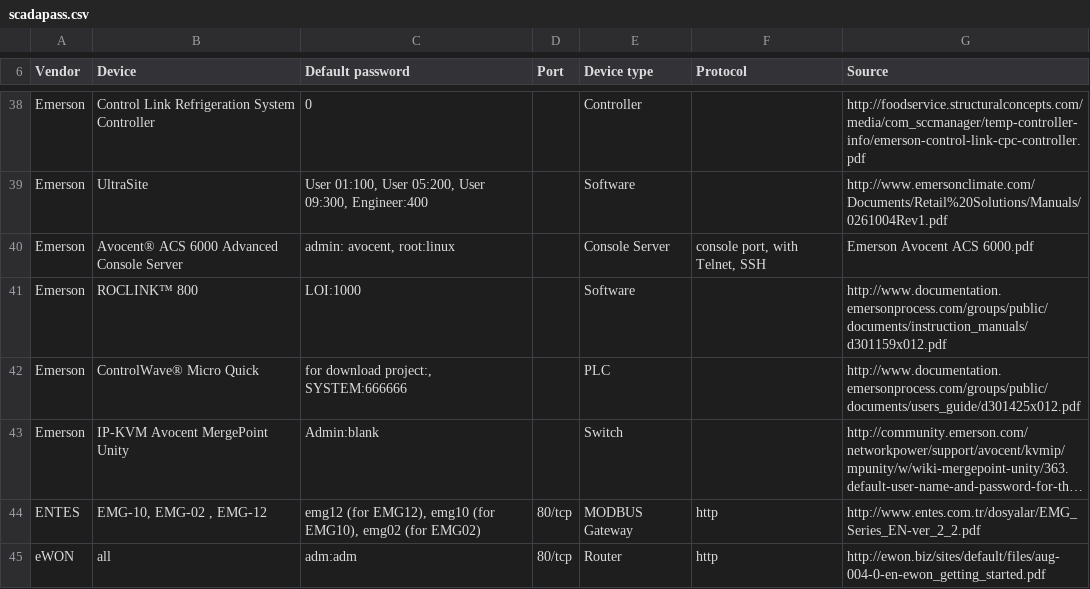
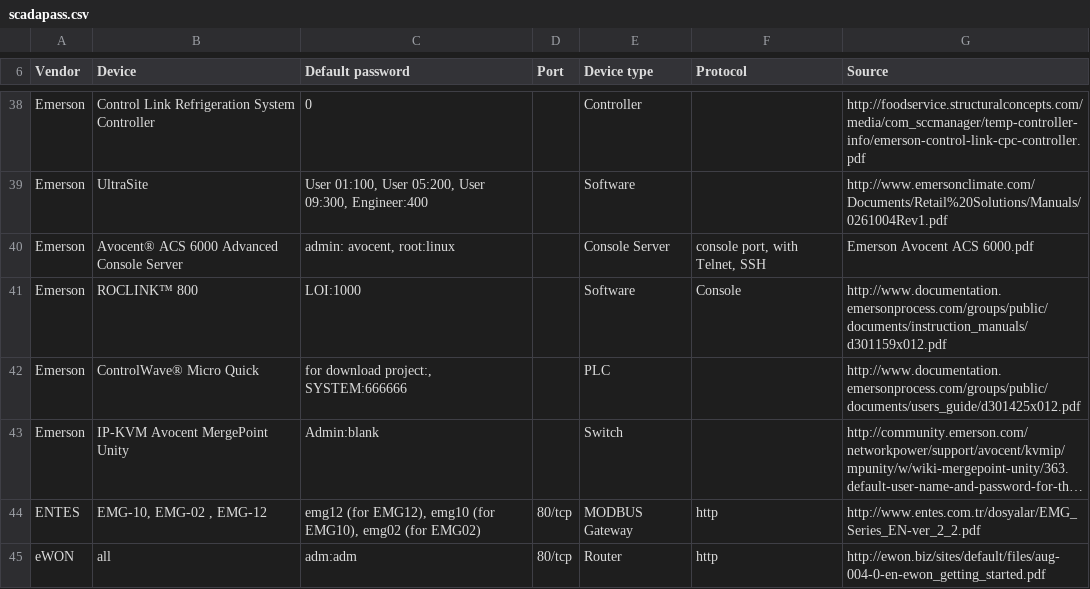
Before and after one commit to scadastrangelove/SCADAPASS, a CSV file: scadapass.csv, drawn as a sheet; only a part is shown, gaps mark what is left out; long unchanged cells end in ….

Commit message:
Emerson ROCLINK update
The manual describes this as the "Local Operator Interface", connected via the ROC or FloBoss. I think that qualifies as 'console', which helps set this apart as physical access required.

```diff
--- a/scadapass.csv
+++ b/scadapass.csv
@@ -40,3 +40,3 @@ Emerson ,UltraSite,"User 01:100, User 05:200, User 09:300, Engineer:400",,Softwa
 Emerson ,Avocent® ACS 6000 Advanced Console Server,"admin: avocent, root:linux",,Console Server,"console port, with Telnet, SSH",Emerson Avocent ACS 6000.pdf
-Emerson ,ROCLINK™ 800,LOI:1000,,Software,,http://www.documentation.emersonprocess.com/groups/public/documents/instruction_manuals/d301159x012.pdf
+Emerson ,ROCLINK™ 800,LOI:1000,,Software,Console,http://www.documentation.emersonprocess.com/groups/public/documents/instruction_manuals/d301159x012.pdf
 Emerson ,ControlWave® Micro Quick,"for download project:, SYSTEM:666666",,PLC,,http://www.documentation.emersonprocess.com/groups/public/documents/users_guide/d301425x012.pdf
```
